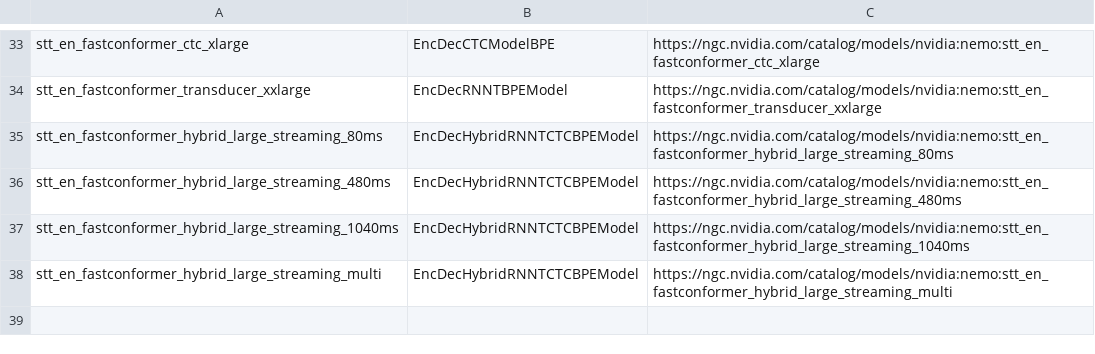
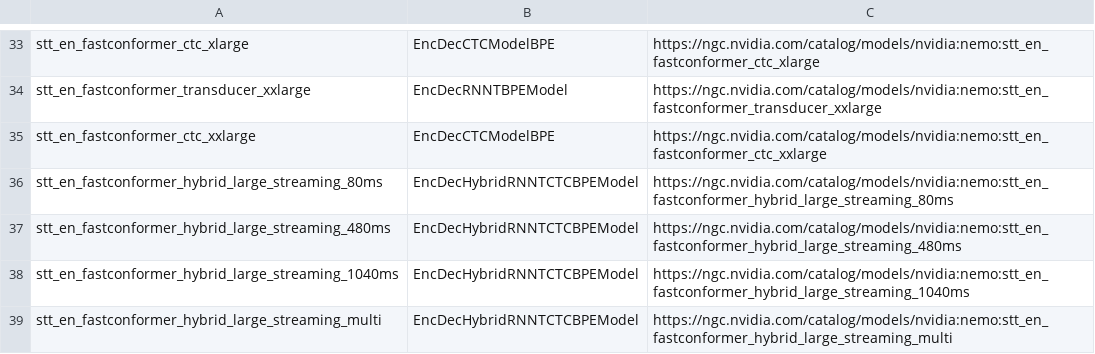
Before and after one commit to NVIDIA-NeMo/NeMo, a CSV file: docs/source/asr/data/benchmark_en.csv, drawn as a sheet; only a part is shown, gaps mark what is left out; the diff names each change by its address in the sheet, - before the commit and + after, or states it on an @@ line.

```diff
--- a/docs/source/asr/data/benchmark_en.csv
+++ b/docs/source/asr/data/benchmark_en.csv
+row 35: stt_en_fastconformer_ctc_xxlarge | EncDecCTCModelBPE | https://ngc.nvidia.com/catalog/models/nvidia:nemo:stt_en_fastconformer_ctc_xxlarge
```
Also changed, not shown: 2 other files.
